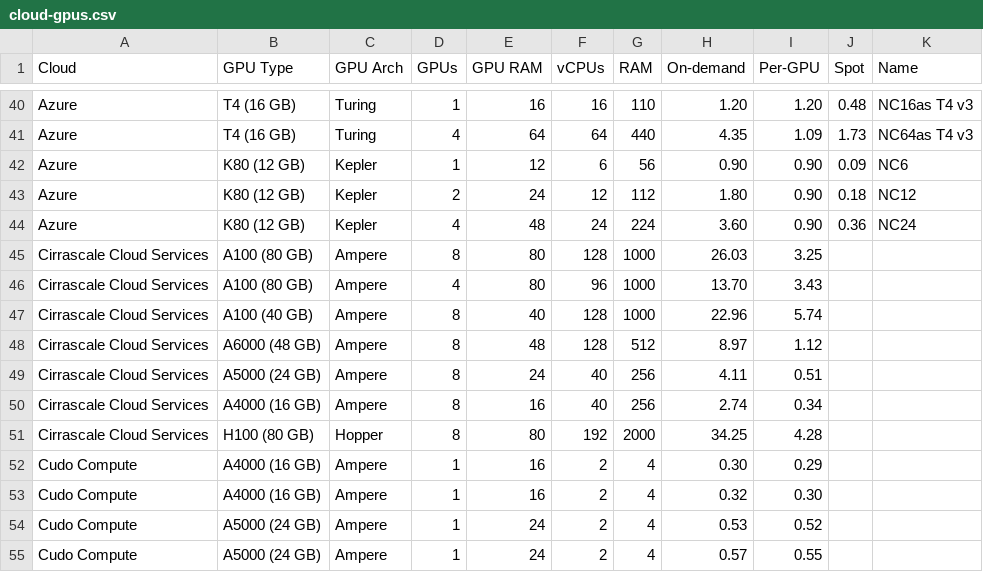
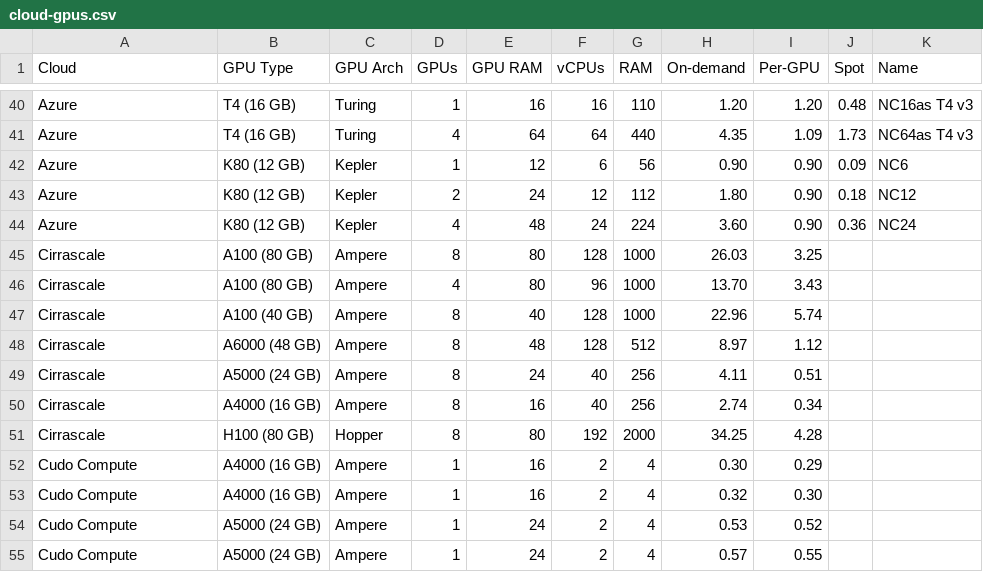
Before and after one commit to the-full-stack/website, a CSV file: docs/cloud-gpus/cloud-gpus.csv, drawn as a sheet; only a part is shown, gaps mark what is left out.

Commit message:
added Cirrascale pricing page

```diff
--- a/docs/cloud-gpus/cloud-gpus.csv
+++ b/docs/cloud-gpus/cloud-gpus.csv
@@ -44,9 +44,9 @@ Azure,K80 (12 GB),Kepler,2,24,12,112,1.80,0.90,0.18,NC12
 Azure,K80 (12 GB),Kepler,4,48,24,224,3.60,0.90,0.36,NC24
-Cirrascale Cloud Services,A100 (80 GB),Ampere,8,80,128,1000,26.03,3.25,,
-Cirrascale Cloud Services,A100 (80 GB),Ampere,4,80,96,1000,13.70,3.43,,
-Cirrascale Cloud Services,A100 (40 GB),Ampere,8,40,128,1000,22.96,5.74,,
-Cirrascale Cloud Services,A6000 (48 GB),Ampere,8,48,128,512,8.97,1.12,,
-Cirrascale Cloud Services,A5000 (24 GB),Ampere,8,24,40,256,4.11,0.51,,
-Cirrascale Cloud Services,A4000 (16 GB),Ampere,8,16,40,256,2.74,0.34,,
-Cirrascale Cloud Services,H100 (80 GB),Hopper,8,80,192,2000,34.25,4.28,,
+Cirrascale,A100 (80 GB),Ampere,8,80,128,1000,26.03,3.25,,
+Cirrascale,A100 (80 GB),Ampere,4,80,96,1000,13.70,3.43,,
+Cirrascale,A100 (40 GB),Ampere,8,40,128,1000,22.96,5.74,,
+Cirrascale,A6000 (48 GB),Ampere,8,48,128,512,8.97,1.12,,
+Cirrascale,A5000 (24 GB),Ampere,8,24,40,256,4.11,0.51,,
+Cirrascale,A4000 (16 GB),Ampere,8,16,40,256,2.74,0.34,,
+Cirrascale,H100 (80 GB),Hopper,8,80,192,2000,34.25,4.28,,
 Cudo Compute,A4000 (16 GB),Ampere,1,16,2,4,0.30,0.29,,
```
Also changed, not shown: 1 other file.
